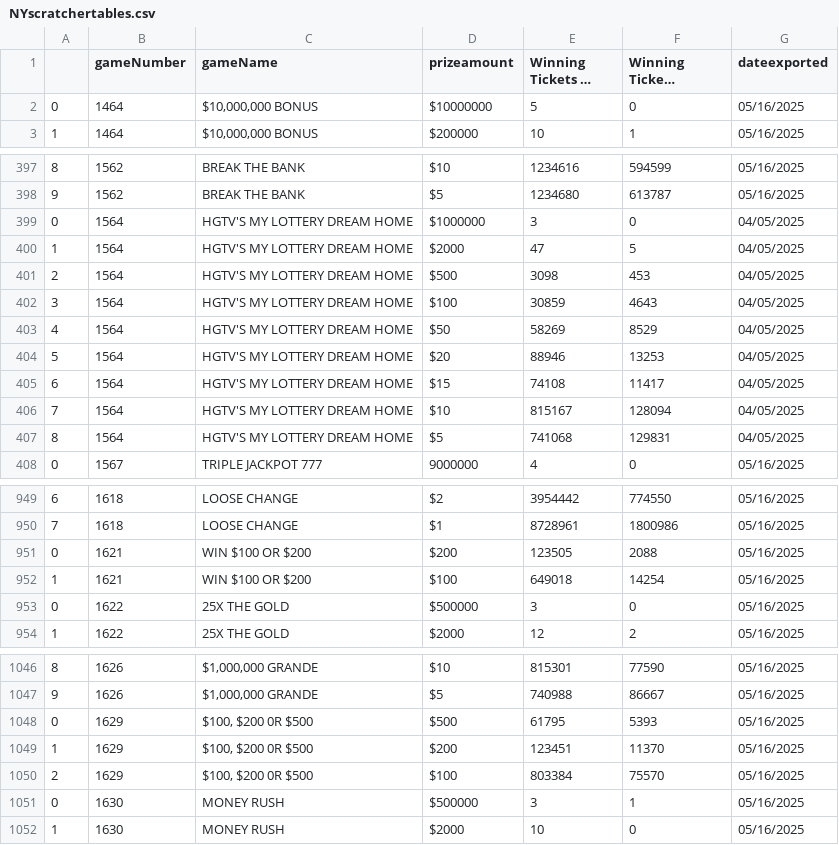
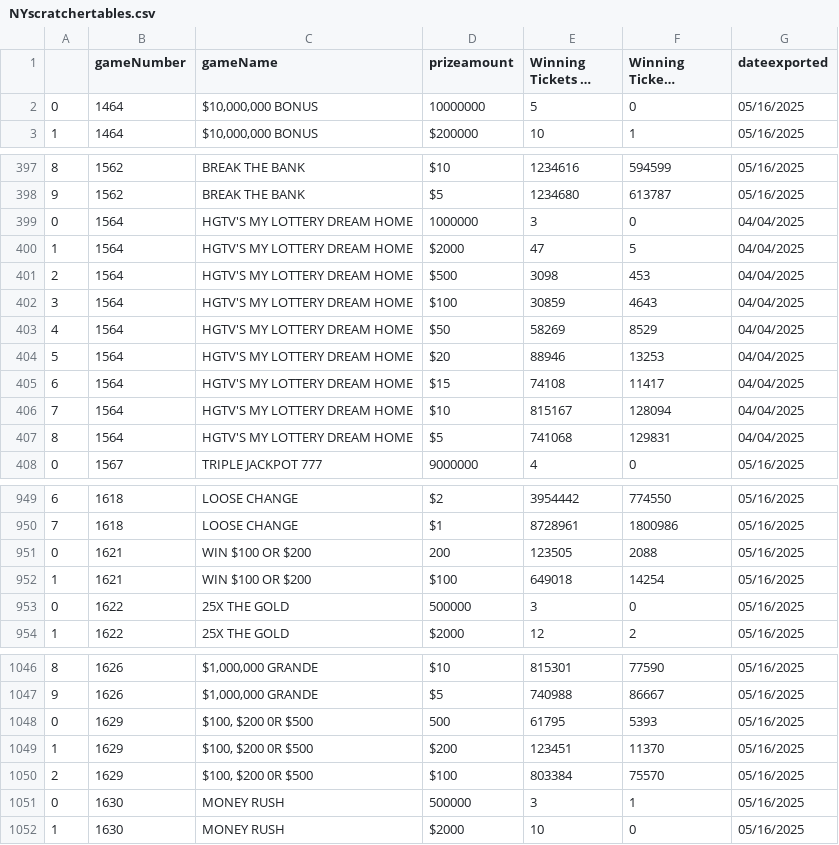
Before and after one commit to DarrenZastruga/scratchersdatapull, a CSV file: NYscratchertables.csv, drawn as a sheet; only a part is shown, gaps mark what is left out; long unchanged cells end in …; the diff covers the shown part only; the diff names each change by its address in the sheet, - before the commit and + after, or states it on an @@ line.

Commit message:
Fix to NY function prizeamount

```diff
--- a/NYscratchertables.csv
+++ b/NYscratchertables.csv
-D2 (prizeamount): $10000000
+D2 (prizeamount): 10000000
-D399 (prizeamount): $1000000
+D399 (prizeamount): 1000000
-G399:G407 (dateexported): 04/05/2025
+G399:G407 (dateexported): 04/04/2025
-D951 (prizeamount): $200
+D951 (prizeamount): 200
-D953 (prizeamount): $500000
+D953 (prizeamount): 500000
-D1048 (prizeamount): $500
+D1048 (prizeamount): 500
-D1051 (prizeamount): $500000
+D1051 (prizeamount): 500000
```
Also changed, not shown: 77 edited cells elsewhere in this file, NYscratcherslist.csv, 1 other file.
